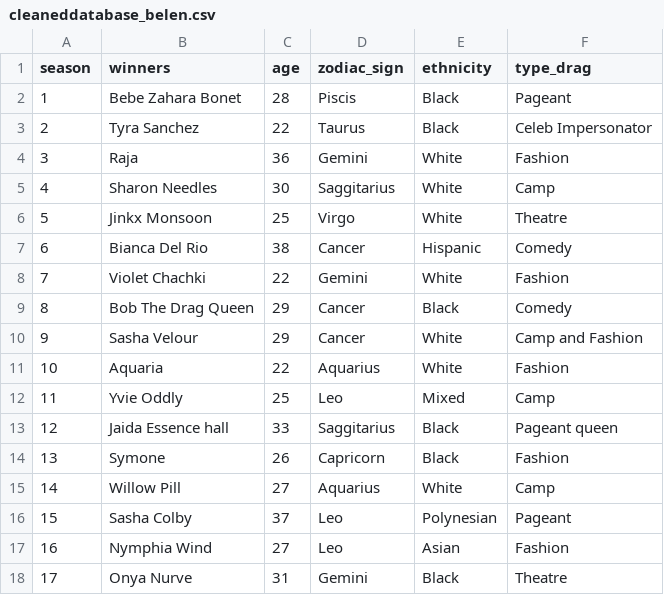
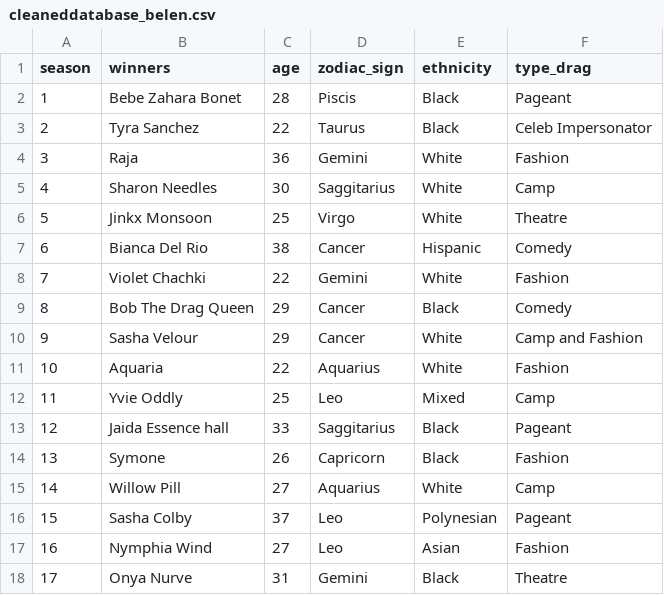
Before and after one commit to nbossy03/entregas_narracion_grafica_nbossy_rvelasquez, a CSV file: entrega 02 (bossy-navarro-velásquez)/navarro_integrante_02_database02/cleaneddatabase_belen.csv, drawn as a sheet.

Commit message:
ahora si

```diff
--- a/entrega 02 (bossy-navarro-velásquez)/navarro_integrante_02_database02/cleaneddatabase_belen.csv
+++ b/entrega 02 (bossy-navarro-velásquez)/navarro_integrante_02_database02/cleaneddatabase_belen.csv
@@ -12,3 +12,3 @@
 11;Yvie Oddly;25;Leo;Mixed;Camp
-12;Jaida Essence hall;33;Saggitarius;Black;Pageant queen
+12;Jaida Essence hall;33;Saggitarius;Black;Pageant
 13;Symone;26;Capricorn;Black;Fashion
```
